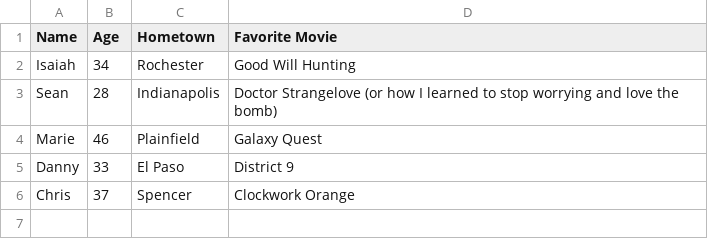
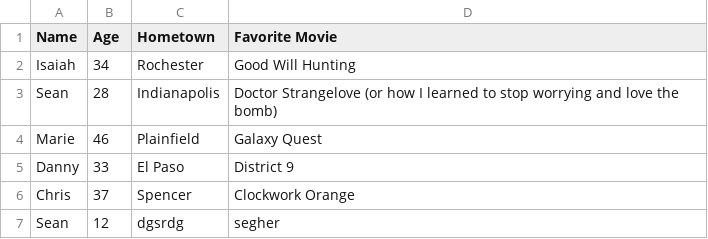
Before and after one commit to tiy-indy-bee-ror-june16/course-notes, a CSV file: week2/day4/class.csv, drawn as a sheet; the diff names each change by its address in the sheet, - before the commit and + after, or states it on an @@ line.

Commit message:
Leftover week2 stuff

```diff
--- a/week2/day4/class.csv
+++ b/week2/day4/class.csv
+row 7: Sean | 12 | dgsrdg | segher
```
Also changed, not shown: 2 other files.
